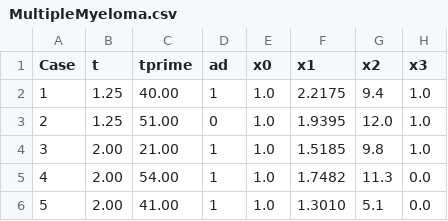
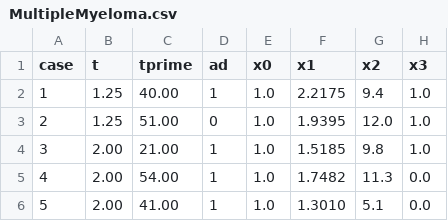
Before and after one commit to FreedomFaighter/MultipleMyeloma-DataSet, a CSV file: MultipleMyeloma.csv, drawn as a sheet; only a part is shown; the diff names each change by its address in the sheet, - before the commit and + after, or states it on an @@ line.

Commit message:
Added table description and corrected variable name to lower case

```diff
--- a/MultipleMyeloma.csv
+++ b/MultipleMyeloma.csv
-A1: Case
+A1: case
```
Also changed, not shown: 1 other file.
